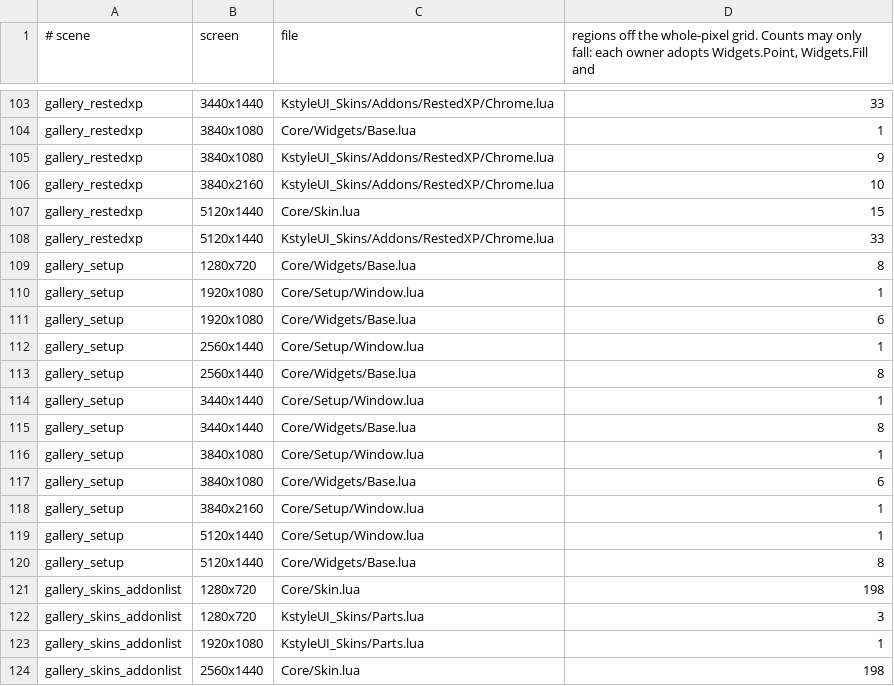
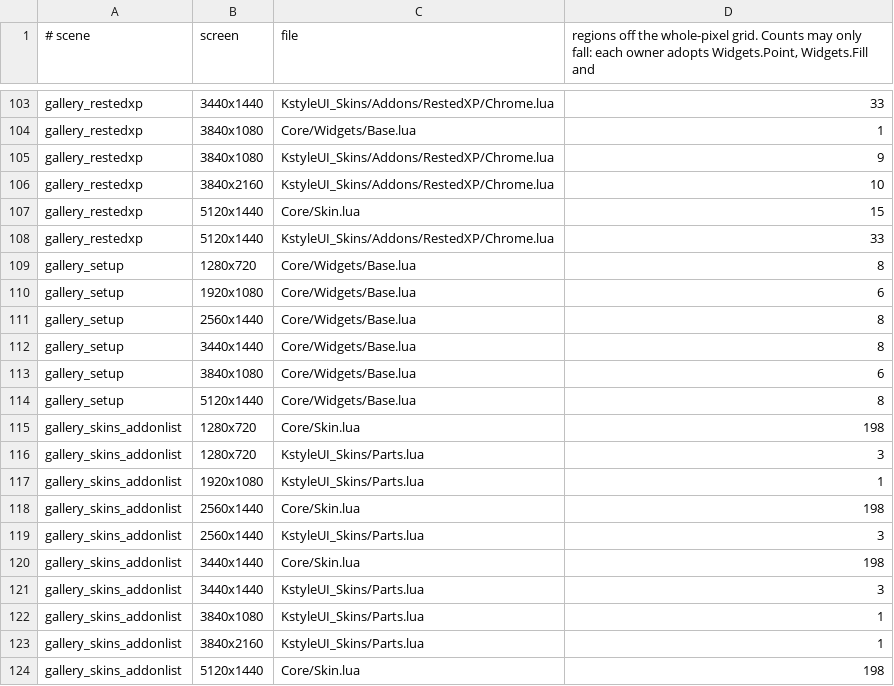
Before and after one commit to Baine/KstyleUI, a TSV file: Tools/regression/pixel_allow.tsv, drawn as a sheet; only a part is shown, gaps mark what is left out; the shorter side is filled out with more unchanged rows; the diff names each change by its address in the sheet, - before the commit and + after, or states it on an @@ line.

Commit message:
feat(setup): a branded welcome page (#463)
* fix(setup): ship the welcome logo in TGA format

* feat(setup): add a branded welcome page with an original-page toggle

* test(setup): remove obsolete welcome pixel allowances

* fix(setup): refresh the HUD style pictures

* fix(setup): fit translated welcome content and snap scrolling

* test(setup): describe the selected preview export precisely

```diff
--- a/Tools/regression/pixel_allow.tsv
+++ b/Tools/regression/pixel_allow.tsv
-row 110: gallery_setup | 1920x1080 | Core/Setup/Window.lua | 1
-row 112: gallery_setup | 2560x1440 | Core/Setup/Window.lua | 1
-row 114: gallery_setup | 3440x1440 | Core/Setup/Window.lua | 1
-row 116: gallery_setup | 3840x1080 | Core/Setup/Window.lua | 1
-row 118: gallery_setup | 3840x2160 | Core/Setup/Window.lua | 1
-row 119: gallery_setup | 5120x1440 | Core/Setup/Window.lua | 1
```
Also changed, not shown: 31 other files.
